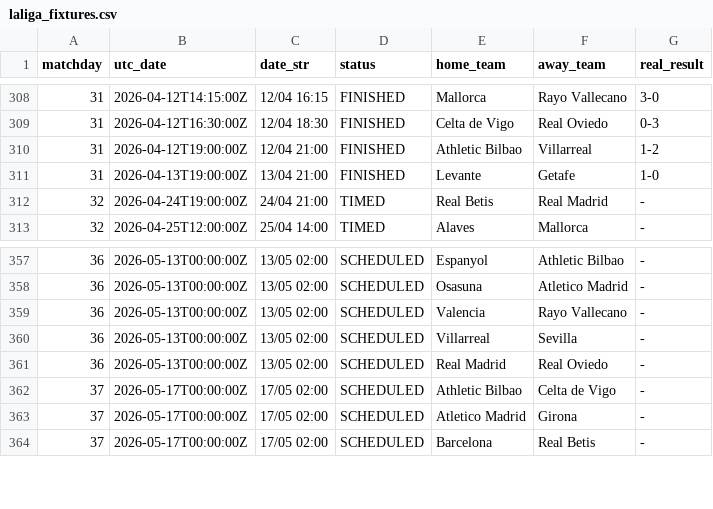
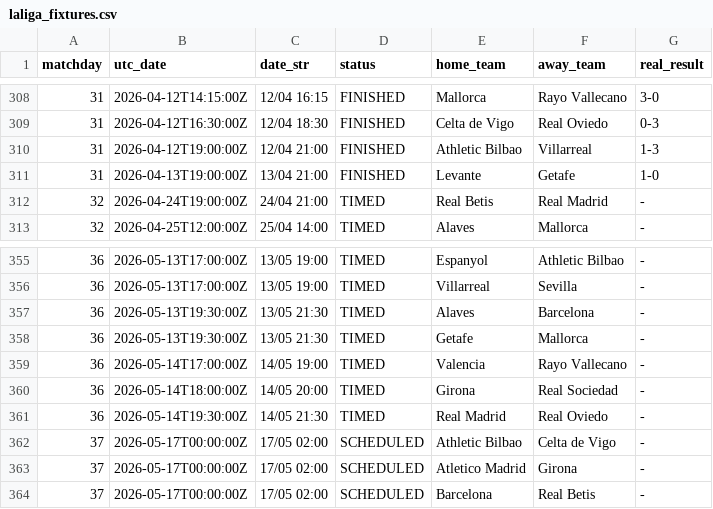
Before and after one commit to YerayPadial/laliga-predictor-ai, a CSV file: data/laliga_fixtures.csv, drawn as a sheet; only a part is shown, gaps mark what is left out; the diff covers the shown part only.

```diff
--- a/data/laliga_fixtures.csv
+++ b/data/laliga_fixtures.csv
@@ -309,3 +309,3 @@ matchday,utc_date,date_str,status,home_team,away_team,real_result
 31,2026-04-12T16:30:00Z,12/04 18:30,FINISHED,Celta de Vigo,Real Oviedo,0-3
-31,2026-04-12T19:00:00Z,12/04 21:00,FINISHED,Athletic Bilbao,Villarreal,1-2
+31,2026-04-12T19:00:00Z,12/04 21:00,FINISHED,Athletic Bilbao,Villarreal,1-3
 31,2026-04-13T19:00:00Z,13/04 21:00,FINISHED,Levante,Getafe,1-0
@@ -357,6 +355,8 @@ matchday,utc_date,date_str,status,home_team,away_team,real_result
-36,2026-05-13T00:00:00Z,13/05 02:00,SCHEDULED,Espanyol,Athletic Bilbao,-
-36,2026-05-13T00:00:00Z,13/05 02:00,SCHEDULED,Osasuna,Atletico Madrid,-
-36,2026-05-13T00:00:00Z,13/05 02:00,SCHEDULED,Valencia,Rayo Vallecano,-
-36,2026-05-13T00:00:00Z,13/05 02:00,SCHEDULED,Villarreal,Sevilla,-
-36,2026-05-13T00:00:00Z,13/05 02:00,SCHEDULED,Real Madrid,Real Oviedo,-
+36,2026-05-13T17:00:00Z,13/05 19:00,TIMED,Espanyol,Athletic Bilbao,-
+36,2026-05-13T17:00:00Z,13/05 19:00,TIMED,Villarreal,Sevilla,-
+36,2026-05-13T19:30:00Z,13/05 21:30,TIMED,Alaves,Barcelona,-
+36,2026-05-13T19:30:00Z,13/05 21:30,TIMED,Getafe,Mallorca,-
+36,2026-05-14T17:00:00Z,14/05 19:00,TIMED,Valencia,Rayo Vallecano,-
+36,2026-05-14T18:00:00Z,14/05 20:00,TIMED,Girona,Real Sociedad,-
+36,2026-05-14T19:30:00Z,14/05 21:30,TIMED,Real Madrid,Real Oviedo,-
 37,2026-05-17T00:00:00Z,17/05 02:00,SCHEDULED,Athletic Bilbao,Celta de Vigo,-
```
Also changed, not shown: 7 added rows, 9 removed rows and 15 edited cells elsewhere in this file.
